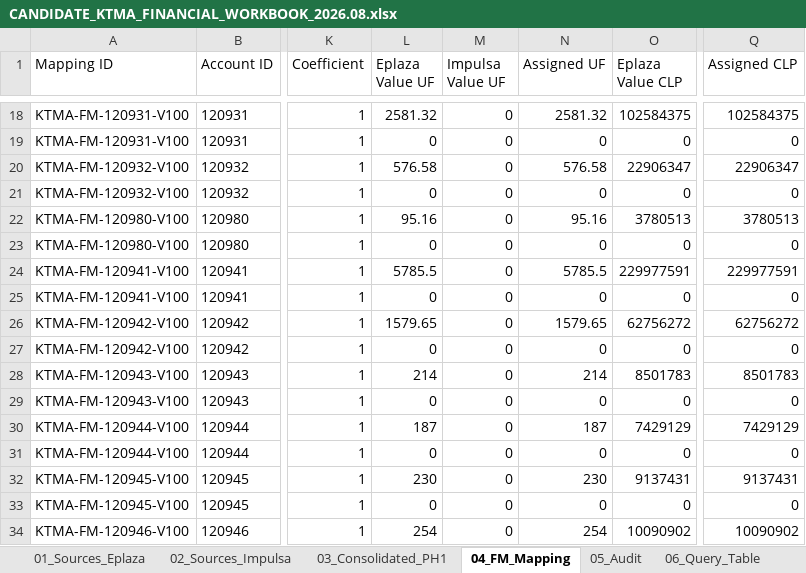
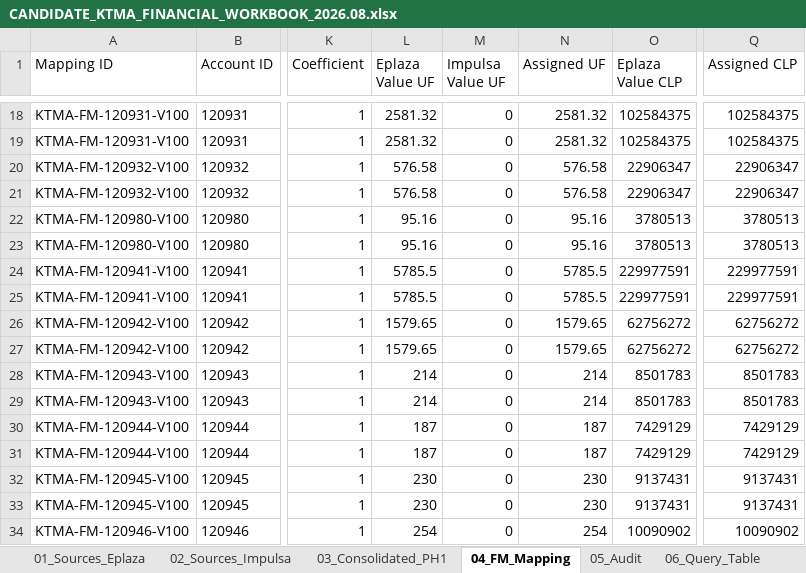
Before and after one commit to PSM44/KT.MovemAcc, an Excel workbook: 09_REVIEW/KTMA_WORKBOOK_001/CANDIDATE_KTMA_FINANCIAL_WORKBOOK_2026.08.xlsx, sheet 04_FM_Mapping, drawn as a sheet; only a part is shown, gaps mark what is left out; values as stored, in another font and other column widths than the file's, no borders; table styles not drawn; the diff covers the shown part only; the diff names each change by its address in the sheet, - before the commit and + after, or states it on an @@ line.

```diff
--- a/09_REVIEW/KTMA_WORKBOOK_001/CANDIDATE_KTMA_FINANCIAL_WORKBOOK_2026.08.xlsx (sheet 04_FM_Mapping)
+++ b/09_REVIEW/KTMA_WORKBOOK_001/CANDIDATE_KTMA_FINANCIAL_WORKBOOK_2026.08.xlsx (sheet 04_FM_Mapping)
-L19 (Eplaza Value UF): 0
+L19 (Eplaza Value UF): 2581.32
-N19 (Assigned UF): 0
+N19 (Assigned UF): 2581.32
-O19 (Eplaza Value CLP): 0
+O19 (Eplaza Value CLP): 102584375
-Q19 (Assigned CLP): 0
+Q19 (Assigned CLP): 102584375
-L21 (Eplaza Value UF): 0
+L21 (Eplaza Value UF): 576.58
-N21 (Assigned UF): 0
+N21 (Assigned UF): 576.58
-O21 (Eplaza Value CLP): 0
+O21 (Eplaza Value CLP): 22906347
-Q21 (Assigned CLP): 0
+Q21 (Assigned CLP): 22906347
-L23 (Eplaza Value UF): 0
+L23 (Eplaza Value UF): 95.16
-N23 (Assigned UF): 0
+N23 (Assigned UF): 95.16
-O23 (Eplaza Value CLP): 0
+O23 (Eplaza Value CLP): 3780513
-Q23 (Assigned CLP): 0
+Q23 (Assigned CLP): 3780513
-L25 (Eplaza Value UF): 0
+L25 (Eplaza Value UF): 5785.5
-N25 (Assigned UF): 0
+N25 (Assigned UF): 5785.5
-O25 (Eplaza Value CLP): 0
+O25 (Eplaza Value CLP): 229977591
-Q25 (Assigned CLP): 0
+Q25 (Assigned CLP): 229977591
-L27 (Eplaza Value UF): 0
+L27 (Eplaza Value UF): 1579.65
-N27 (Assigned UF): 0
+N27 (Assigned UF): 1579.65
-O27 (Eplaza Value CLP): 0
+O27 (Eplaza Value CLP): 62756272
-Q27 (Assigned CLP): 0
+Q27 (Assigned CLP): 62756272
-L29 (Eplaza Value UF): 0
+L29 (Eplaza Value UF): 214
-N29 (Assigned UF): 0
+N29 (Assigned UF): 214
-O29 (Eplaza Value CLP): 0
+O29 (Eplaza Value CLP): 8501783
-Q29 (Assigned CLP): 0
+Q29 (Assigned CLP): 8501783
-L31 (Eplaza Value UF): 0
+L31 (Eplaza Value UF): 187
-N31 (Assigned UF): 0
+N31 (Assigned UF): 187
-O31 (Eplaza Value CLP): 0
+O31 (Eplaza Value CLP): 7429129
-Q31 (Assigned CLP): 0
+Q31 (Assigned CLP): 7429129
-L33 (Eplaza Value UF): 0
+L33 (Eplaza Value UF): 230
-N33 (Assigned UF): 0
+N33 (Assigned UF): 230
-O33 (Eplaza Value CLP): 0
+O33 (Eplaza Value CLP): 9137431
-Q33 (Assigned CLP): 0
+Q33 (Assigned CLP): 9137431
```
Also changed, not shown: 232 edited cells elsewhere in this sheet, sheet 06_Query_Table, sheet 07_FM_Targets_Summary, 2 other files.
